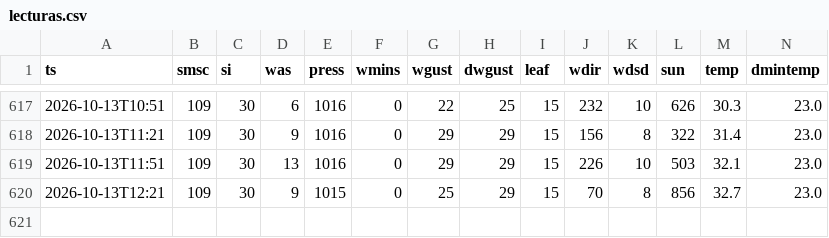
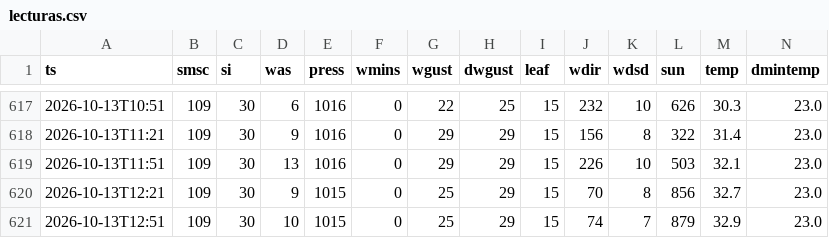
Before and after one commit to JosueValdiviezoS/estacion-meteo, a CSV file: data/lecturas.csv, drawn as a sheet; only a part is shown, gaps mark what is left out; rows hold the shown columns only; the diff names each change by its address in the sheet, - before the commit and + after, or states it on an @@ line.

Commit message:
Nuevas lecturas

```diff
--- a/data/lecturas.csv
+++ b/data/lecturas.csv
+row 621: 2026-10-13T12:51 | 109 | 30 | 10 | 1015 | 0 | 25 | 29 | 15 | 74 | 7 | 879 | 32.9 | 23.0
```
Also changed, not shown: 1 other file.
